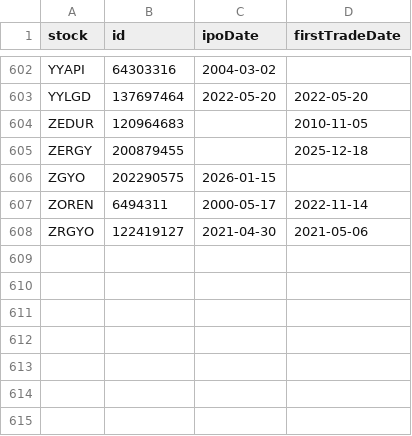
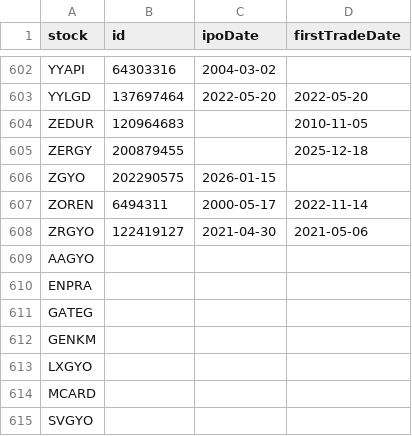
Before and after one commit to therkut/bistLists, a CSV file: data/all_data.csv, drawn as a sheet; only a part is shown, gaps mark what is left out; the diff names each change by its address in the sheet, - before the commit and + after, or states it on an @@ line.

```diff
--- a/data/all_data.csv
+++ b/data/all_data.csv
+row 609: AAGYO
+row 610: ENPRA
+row 611: GATEG
+row 612: GENKM
+row 613: LXGYO
+row 614: MCARD
+row 615: SVGYO
```
Also changed, not shown: data/stock_xu030_data.csv, data/stock_xu050_data.csv, 1 other file.
